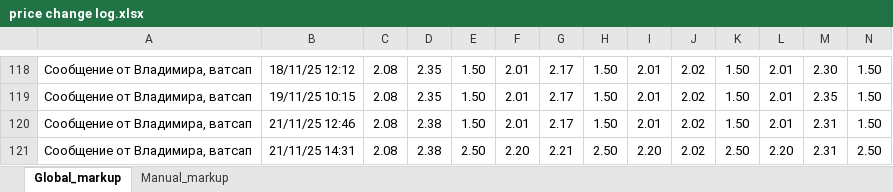
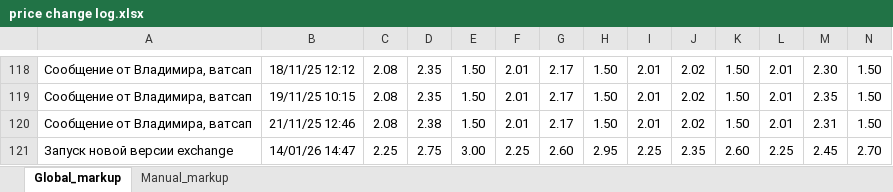
Before and after one commit to DenisMarchenkov/Ozon_exchange, an Excel workbook: Prices/settings_app/price change log.xlsx, sheet Global_markup, drawn as a sheet; only a part is shown, gaps mark what is left out; values as stored, in another font and other column widths than the file's, no borders; removed rows and columns are numbered as before the commit, all else as after; rows hold the shown columns only; the diff names each change by its address in the sheet, - before the commit and + after, or states it on an @@ line.

```diff
--- a/Prices/settings_app/price change log.xlsx (sheet Global_markup)
+++ b/Prices/settings_app/price change log.xlsx (sheet Global_markup)
-row 121: Сообщение от Владимира, ватсап | 21/11/25 14:31 | 2.08 | 2.38 | 2.50 | 2.20 | 2.21 | 2.50 | 2.20 | 2.02 | 2.50 | 2.20 | 2.31 | 2.50
+row 121: Запуск новой версии exchange | 14/01/26 14:47 | 2.25 | 2.75 | 3.00 | 2.25 | 2.60 | 2.95 | 2.25 | 2.35 | 2.60 | 2.25 | 2.45 | 2.70
```
Also changed, not shown: sheet Manual_markup, 1 other file.
